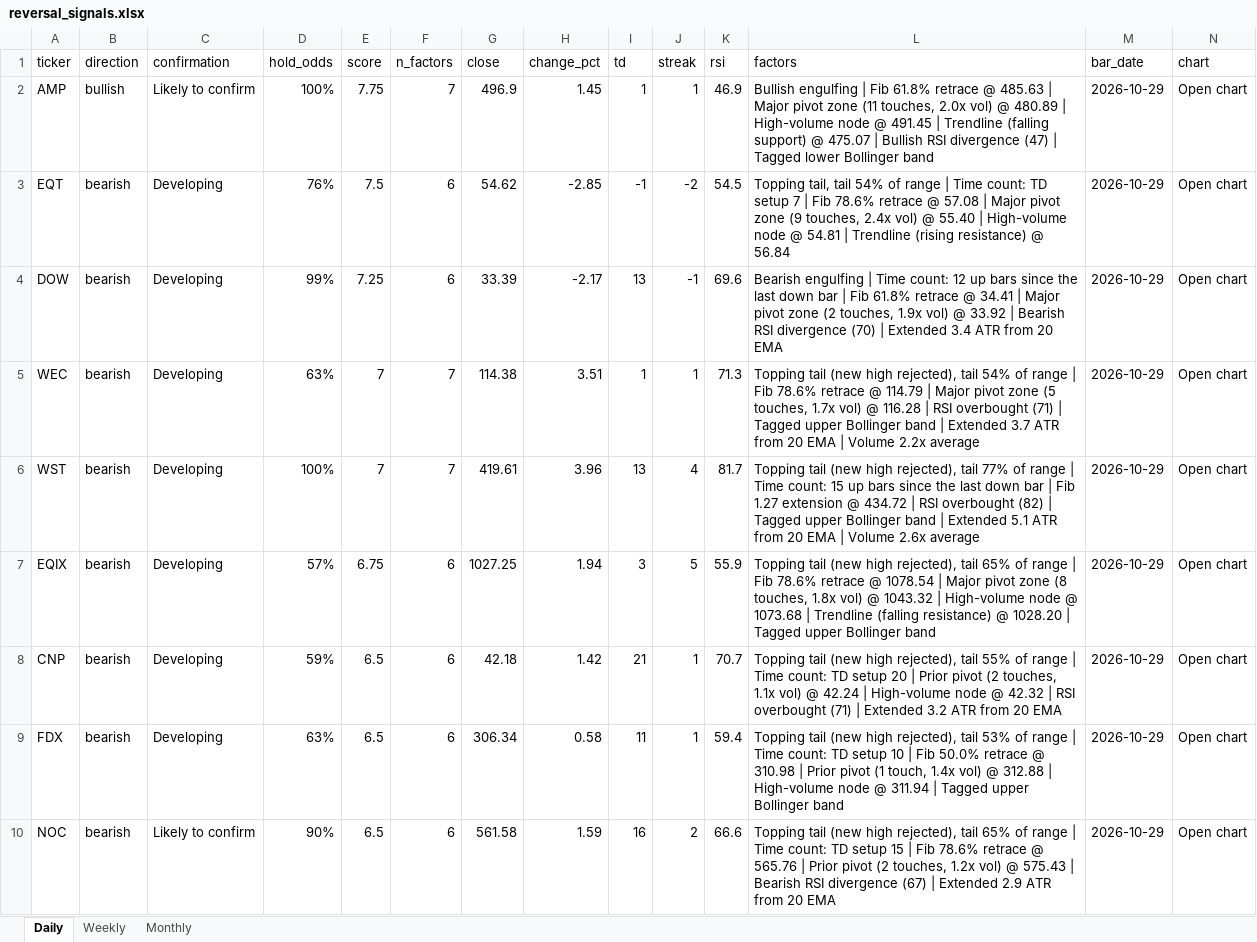
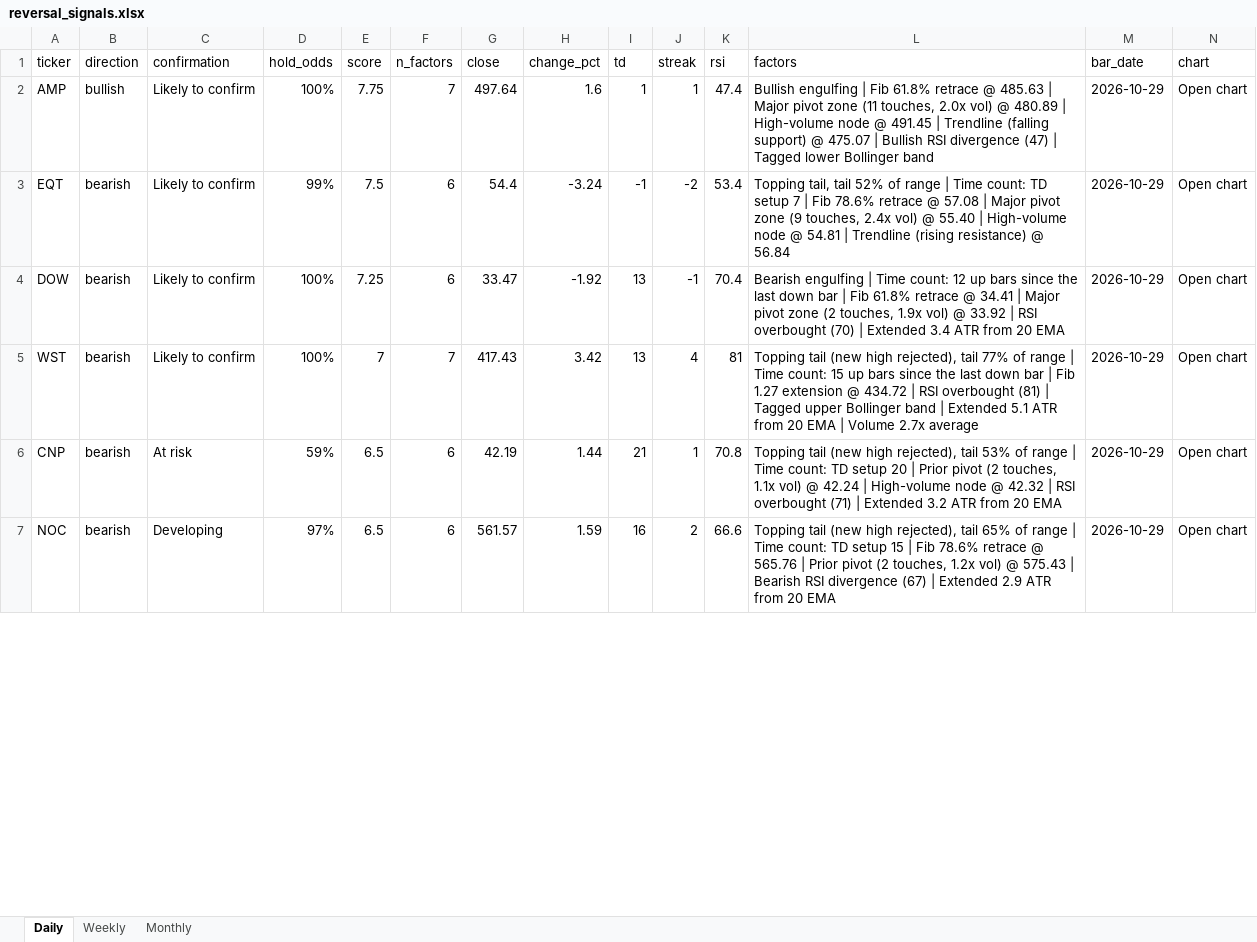
Before and after one commit to Ron1415/reversal-scanner, an Excel workbook: site/reversal_signals.xlsx, sheet Daily, drawn as a sheet; only a part is shown; values as stored, in another font and other column widths than the file's, no cell formats; removed rows and columns are numbered as before the commit, all else as after; the diff covers the shown part only; the diff names each change by its address in the sheet, - before the commit and + after, or states it on an @@ line.

```diff
--- a/site/reversal_signals.xlsx (sheet Daily)
+++ b/site/reversal_signals.xlsx (sheet Daily)
-G2 (close): 496.9
+G2 (close): 497.64
-H2 (change_pct): 1.45
+H2 (change_pct): 1.6
-K2 (rsi): 46.9
+K2 (rsi): 47.4
-C3:C4 (confirmation): Developing
+C3:C4 (confirmation): Likely to confirm
-D3 (hold_odds): 76%
+D3 (hold_odds): 99%
-G3 (close): 54.62
+G3 (close): 54.4
-H3 (change_pct): -2.85
+H3 (change_pct): -3.24
-K3 (rsi): 54.5
+K3 (rsi): 53.4
-L3 (factors): …tail, tail 54% of range…
+L3 (factors): …tail, tail 52% of range…
-D4 (hold_odds): 99%
+D4 (hold_odds): 100%
-G4 (close): 33.39
+G4 (close): 33.47
-H4 (change_pct): -2.17
+H4 (change_pct): -1.92
-K4 (rsi): 69.6
+K4 (rsi): 70.4
-L4 (factors): …33.92 | Bearish RSI divergence (70) |…
+L4 (factors): …33.92 | RSI overbought (70) |…
-row 5: WEC | bearish | Developing | 63% | 7 | 7 | 114.38 | 3.51 | 1 | 1 | 71.3 | Topping tail (new high rejected), tail 54% of range | Fib 78.6% retrace @ 114.79 | Major pivot zone (5 touches, 1.7x vol) @ 116.28 | RSI overbought (71) | Tagged upper Bollinger band | Extended 3.7 ATR from 20 EMA | Volume 2.2x average | 2026-10-29 | Open chart
-C5 (confirmation): Developing
+C5 (confirmation): Likely to confirm
-G5 (close): 419.61
+G5 (close): 417.43
-H5 (change_pct): 3.96
+H5 (change_pct): 3.42
-K5 (rsi): 81.7
+K5 (rsi): 81
-L5 (factors): …RSI overbought (82) | Tagged upper Bollinger band | Extended 5.1 ATR from 20 EMA | Volume 2.6x average
+L5 (factors): …RSI overbought (81) | Tagged upper Bollinger band | Extended 5.1 ATR from 20 EMA | Volume 2.7x average
-row 7: EQIX | bearish | Developing | 57% | 6.75 | 6 | 1027.25 | 1.94 | 3 | 5 | 55.9 | Topping tail (new high rejected), tail 65% of range | Fib 78.6% retrace @ 1078.54 | Major pivot zone (8 touches, 1.8x vol) @ 1043.32 | High-volume node @ 1073.68 | Trendline (falling resistance) @ 1028.20 | Tagged upper Bollinger band | 2026-10-29 | Open chart
-C6 (confirmation): Developing
+C6 (confirmation): At risk
-G6 (close): 42.18
+G6 (close): 42.19
-H6 (change_pct): 1.42
+H6 (change_pct): 1.44
-K6 (rsi): 70.7
+K6 (rsi): 70.8
-L6 (factors): …rejected), tail 55% of range…
+L6 (factors): …rejected), tail 53% of range…
-row 9: FDX | bearish | Developing | 63% | 6.5 | 6 | 306.34 | 0.58 | 11 | 1 | 59.4 | Topping tail (new high rejected), tail 53% of range | Time count: TD setup 10 | Fib 50.0% retrace @ 310.98 | Prior pivot (1 touch, 1.4x vol) @ 312.88 | High-volume node @ 311.94 | Tagged upper Bollinger band | 2026-10-29 | Open chart
-C7 (confirmation): Likely to confirm
+C7 (confirmation): Developing
-D7 (hold_odds): 90%
+D7 (hold_odds): 97%
-G7 (close): 561.58
+G7 (close): 561.57
```
Also changed, not shown: 24 added rows, 21 removed rows and 349 edited cells elsewhere in this sheet, cell formats, 5 other files.
